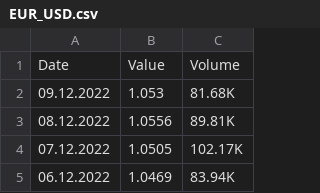
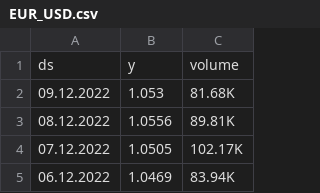
Before and after one commit to nofariof12/Project, a CSV file: foreign exchange DATA/EUR/EUR_USD.csv, drawn as a sheet; only a part is shown.

```diff
--- a/foreign exchange DATA/EUR/EUR_USD.csv
+++ b/foreign exchange DATA/EUR/EUR_USD.csv
@@ -1,2 +1,2 @@
-Date,Value,Volume
+ds,y,volume
 09.12.2022,1.053,81.68K
```
Also changed, not shown: foreign exchange DATA/GBP/GBP_EUR.csv, foreign exchange DATA/GBP/GBP_ILS.csv, 23 other files.
